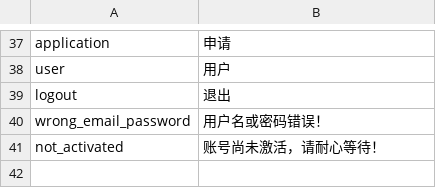
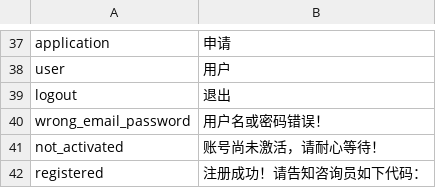
Before and after one commit to deadbird1980/ams, a CSV file: app/protected/languages/zh/main.csv, drawn as a sheet; only a part is shown, gaps mark what is left out.

```diff
--- a/app/protected/languages/zh/main.csv
+++ b/app/protected/languages/zh/main.csv
@@ -41 +41,2 @@ wrong_email_password|"用户名或密码错误！"
 not_activated|"账号尚未激活，请耐心等待！"
+registered|"注册成功！请告知咨询员如下代码："
```
Also changed, not shown: 1 other file.
